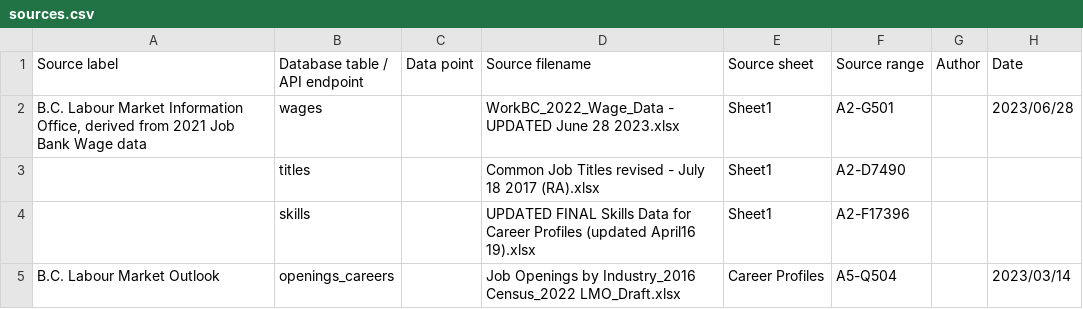
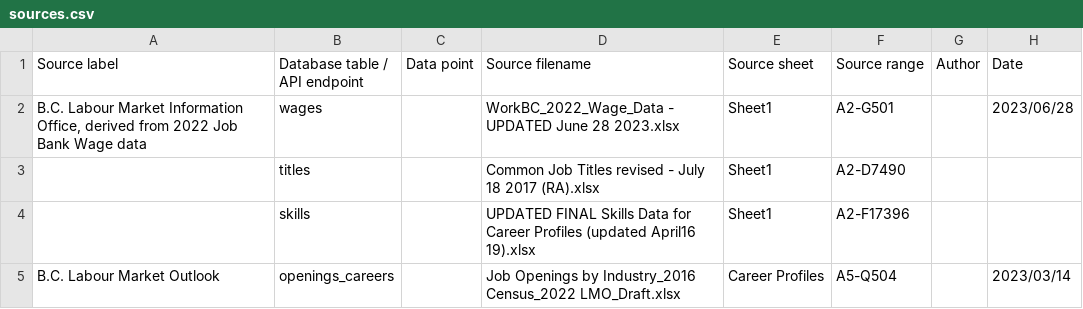
Before and after one commit to bcgov/workbc-ssot, a CSV file: migration/load/sources.csv, drawn as a sheet; only a part is shown.

Commit message:
[WR-1422] update Annual Earnings source 2022

```diff
--- a/migration/load/sources.csv
+++ b/migration/load/sources.csv
@@ -1,3 +1,3 @@
 "Source label","Database table / API endpoint","Data point","Source filename","Source sheet","Source range","Author","Date"
-"B.C. Labour Market Information Office, derived from 2021 Job Bank Wage data","wages",,"WorkBC_2022_Wage_Data - UPDATED June 28 2023.xlsx","Sheet1","A2-G501",,"2023/06/28"
+"B.C. Labour Market Information Office, derived from 2022 Job Bank Wage data","wages",,"WorkBC_2022_Wage_Data - UPDATED June 28 2023.xlsx","Sheet1","A2-G501",,"2023/06/28"
 ,"titles",,"Common Job Titles revised - July 18 2017 (RA).xlsx","Sheet1","A2-D7490",,
```
Also changed, not shown: 1 other file.
